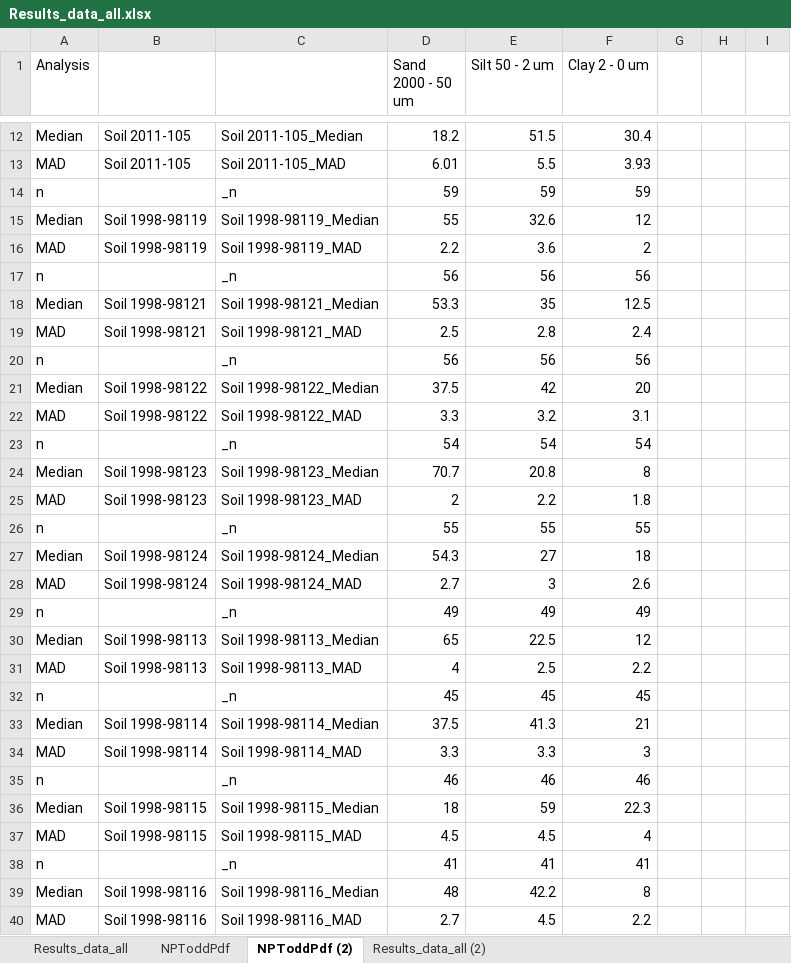
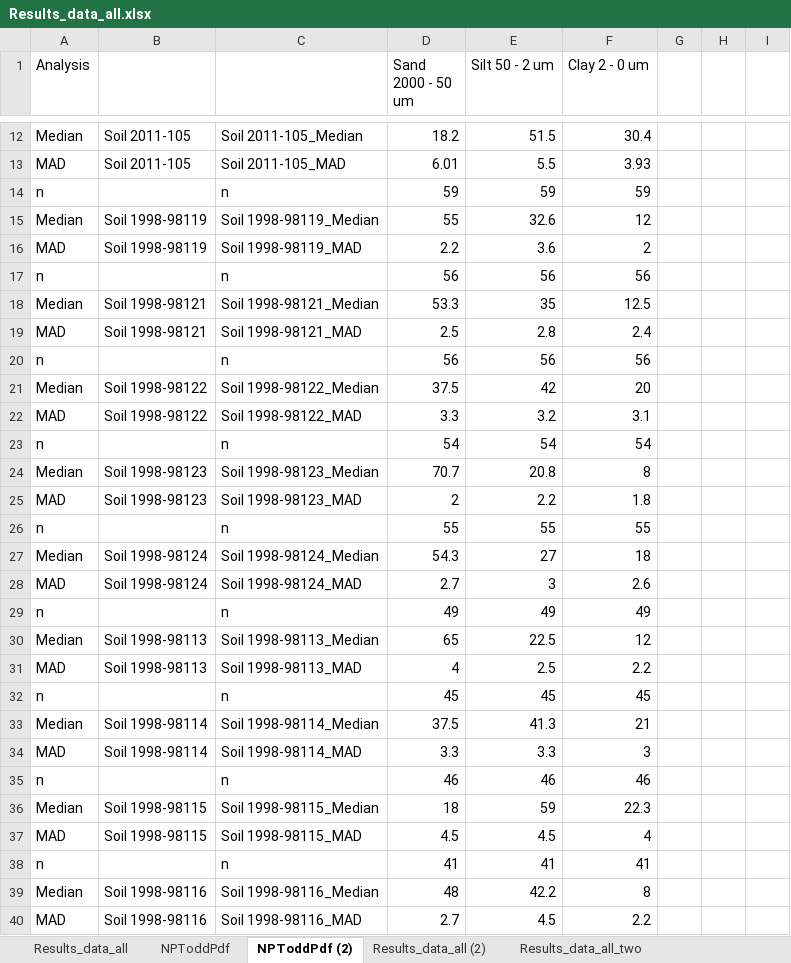
Before and after one commit to FelipeMonts/NAPTSoilsData, an Excel workbook: Results_data_all.xlsx, sheet NPToddPdf (2), drawn as a sheet; only a part is shown, gaps mark what is left out; values as stored, in another font and other column widths than the file's, no borders; the diff covers the shown part only; the diff names each change by its address in the sheet, - before the commit and + after, or states it on an @@ line.

Commit message:
All data that could be read was gathered. The code was splited into data and plot

```diff
--- a/Results_data_all.xlsx (sheet NPToddPdf (2))
+++ b/Results_data_all.xlsx (sheet NPToddPdf (2))
+sheet tab: Results_data_all_two
-C14: _n
+C14: n
-C17: _n
+C17: n
-C20: _n
+C20: n
-C23: _n
+C23: n
-C26: _n
+C26: n
-C29: _n
+C29: n
-C32: _n
+C32: n
-C35: _n
+C35: n
-C38: _n
+C38: n
```
Also changed, not shown: 15 edited cells elsewhere in this sheet, other sheet tabs, 3 other files.
